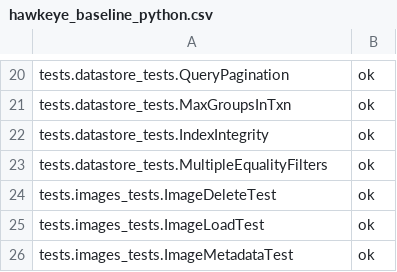
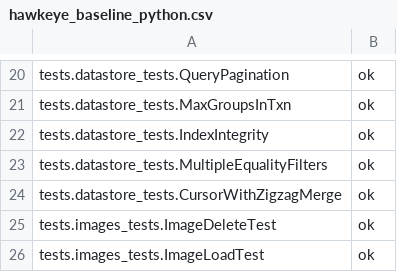
Before and after one commit to AppScale/hawkeye, a CSV file: test-suite/hawkeye_baseline_python.csv, drawn as a sheet; only a part is shown, gaps mark what is left out; the shorter side is filled out with more unchanged rows; the diff names each change by its address in the sheet, - before the commit and + after, or states it on an @@ line.

Commit message:
Add test for zz merge queries with cursor

```diff
--- a/test-suite/hawkeye_baseline_python.csv
+++ b/test-suite/hawkeye_baseline_python.csv
+row 24: tests.datastore_tests.CursorWithZigzagMerge | ok
```
Also changed, not shown: 2 other files.
